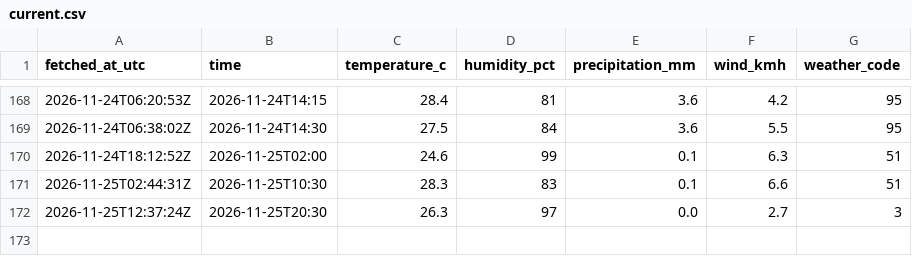
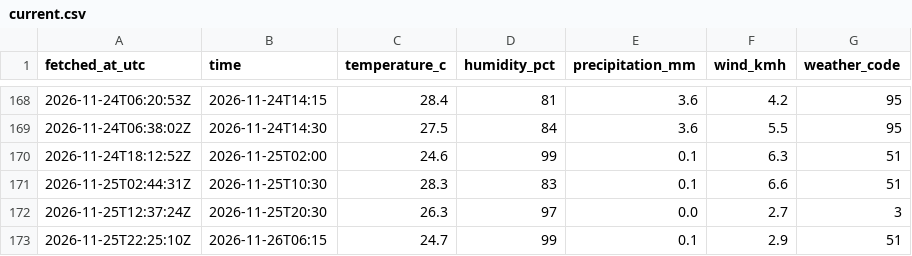
Before and after one commit to farah-aleya/seri-iskandar-weather, a CSV file: data/current.csv, drawn as a sheet; only a part is shown, gaps mark what is left out; the diff names each change by its address in the sheet, - before the commit and + after, or states it on an @@ line.

```diff
--- a/data/current.csv
+++ b/data/current.csv
+row 173: 2026-11-25T22:25:10Z | 2026-11-26T06:15 | 24.7 | 99 | 0.1 | 2.9 | 51
```
Also changed, not shown: data/daily_forecasts.csv, data/forecasts.csv, 2 other files.
